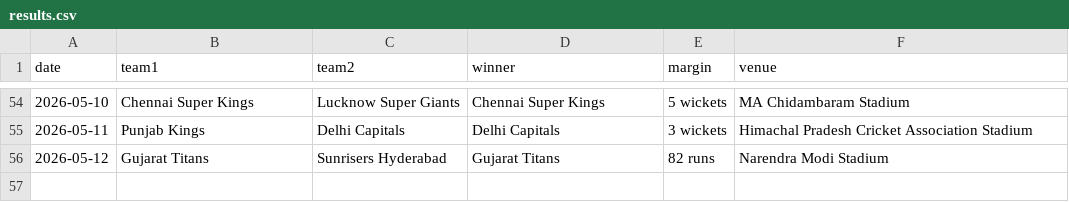
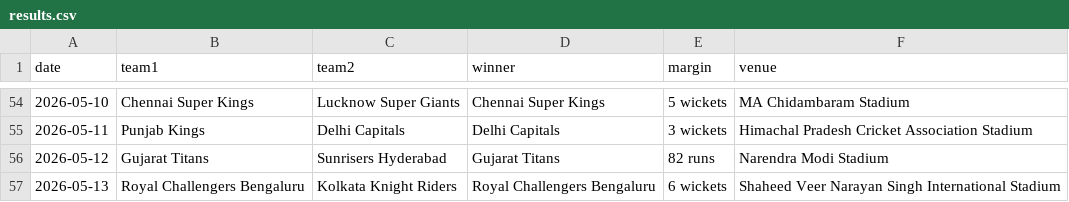
Before and after one commit to mukundladdha/ipl-predictor-website, a CSV file: data/results.csv, drawn as a sheet; only a part is shown, gaps mark what is left out.

```diff
--- a/data/results.csv
+++ b/data/results.csv
@@ -56 +56,2 @@ date,team1,team2,winner,margin,venue
 2026-05-12,Gujarat Titans,Sunrisers Hyderabad,Gujarat Titans,82 runs,Narendra Modi Stadium
+2026-05-13,Royal Challengers Bengaluru,Kolkata Knight Riders,Royal Challengers Bengaluru,6 wickets,Shaheed Veer Narayan Singh International Stadium
```
Also changed, not shown: 4 other files.
